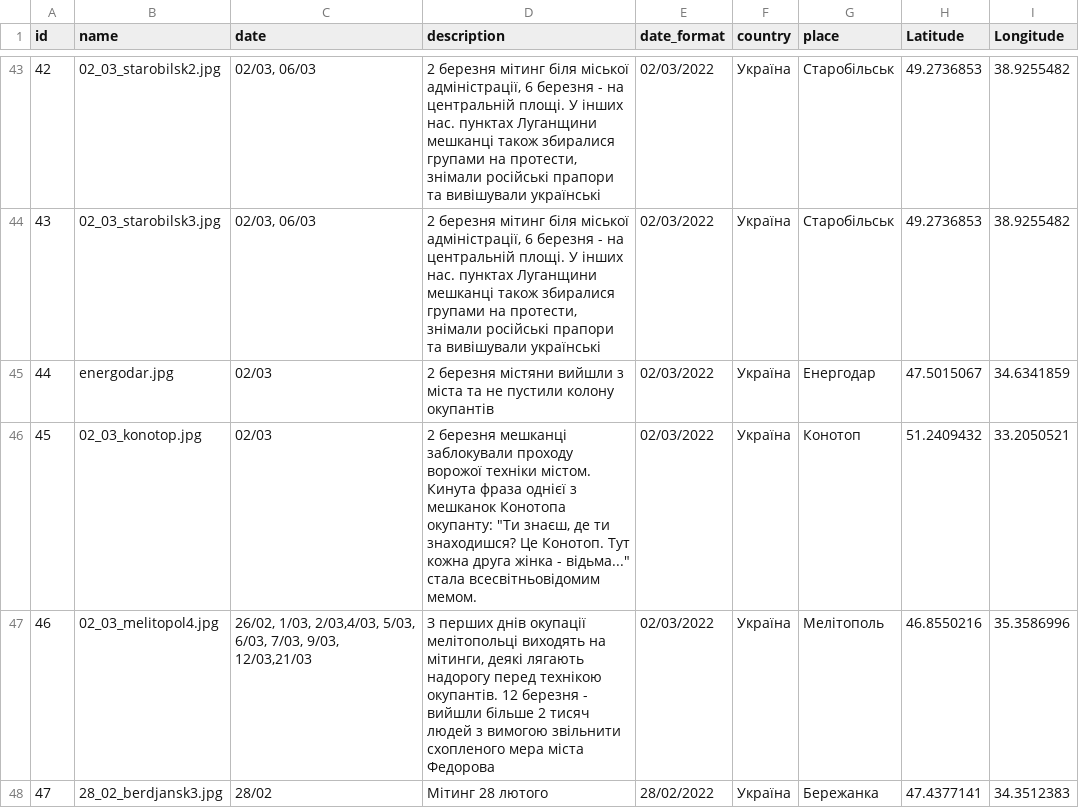
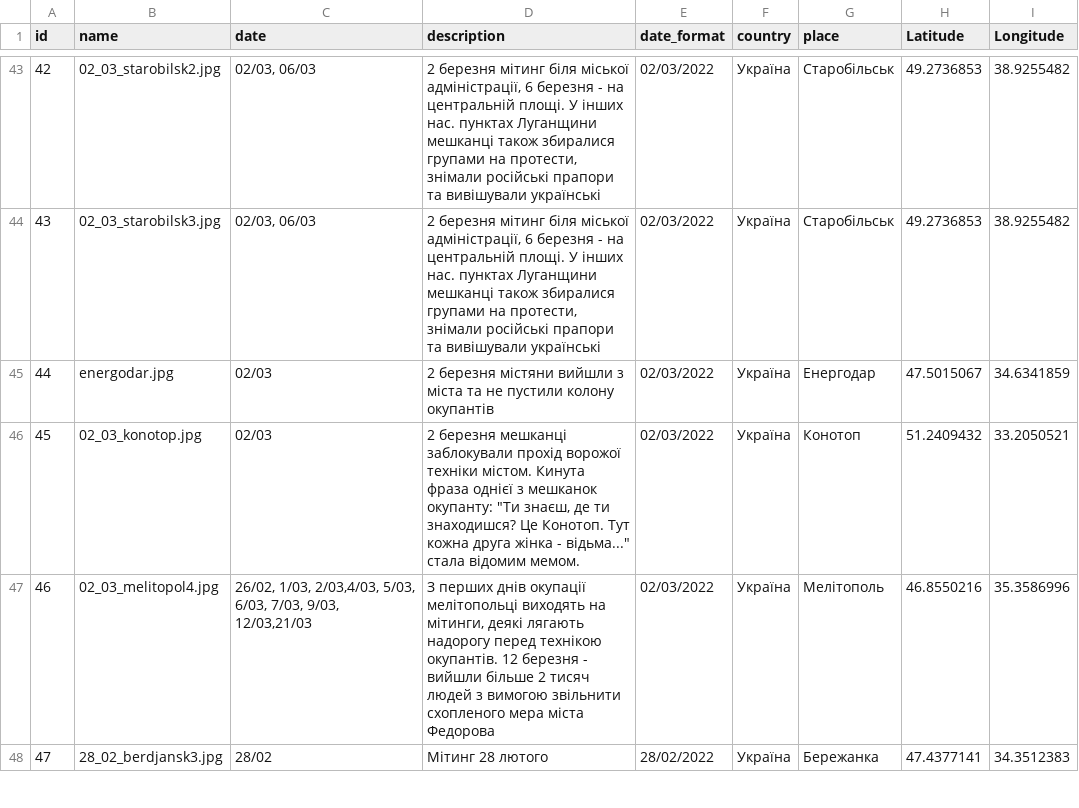
Before and after one commit to texty/ukr_resistance, a CSV file: data/circles_data.csv, drawn as a sheet; only a part is shown, gaps mark what is left out.

Commit message:
опис

```diff
--- a/data/circles_data.csv
+++ b/data/circles_data.csv
@@ -47,3 +47,3 @@ id,name,date,description,date_format,country,place,Latitude,Longitude
 44,energodar.jpg,02/03,2 березня містяни вийшли з міста та не пустили колону окупантів,02/03/2022,Україна,Енергодар,47.5015067,34.6341859
-45,02_03_konotop.jpg,02/03,"2 березня мешканці заблокували проходу ворожої техніки містом. Кинута фраза однієї з мешканок Конотопа окупанту: ""Ти знаєш, де ти знаходишся? Це Конотоп. Тут кожна друга жінка - відьма..."" стала всесвітньовідомим мемом. ",02/03/2022,Україна,Конотоп,51.2409432,33.2050521
+45,02_03_konotop.jpg,02/03,"2 березня мешканці заблокували прохід ворожої техніки містом. Кинута фраза однієї з мешканок окупанту: ""Ти знаєш, де ти знаходишся? Це Конотоп. Тут кожна друга жінка - відьма..."" стала відомим мемом. ",02/03/2022,Україна,Конотоп,51.2409432,33.2050521
 46,02_03_melitopol4.jpg,"26/02, 1/03, 2/03,4/03, 5/03, 6/03, 7/03, 9/03, 12/03,21/03","З перших днів окупації мелітопольці виходять на мітинги, деякі лягають надорогу перед технікою окупантів. 12 березня - вийшли більше 2 тисяч людей з вимогою звільнити схопленого мера міста Федорова",02/03/2022,Україна,Мелітополь,46.8550216,35.3586996
```
